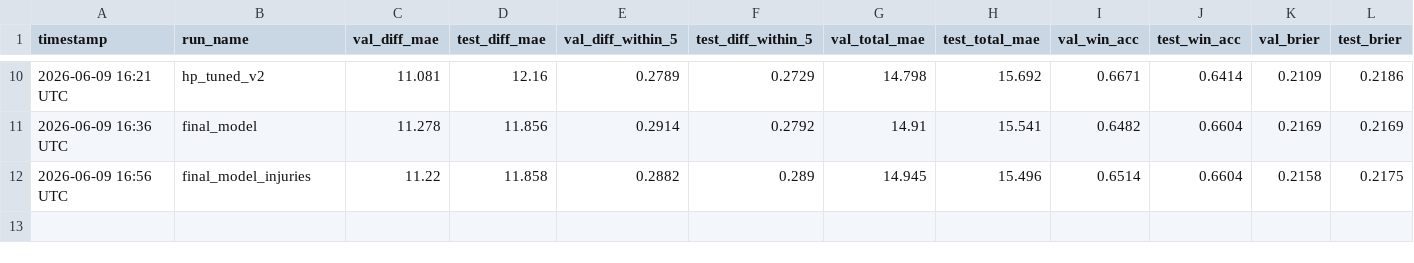
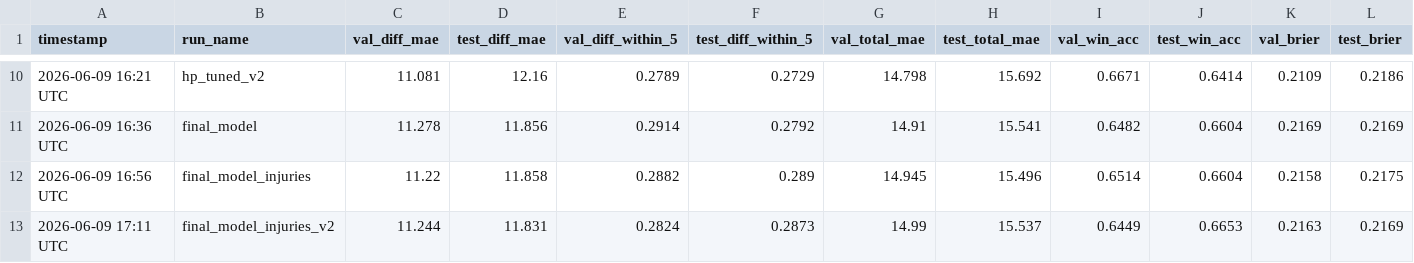
Before and after one commit to omerk1/nba-score-prediction, a CSV file: outputs/experiments.csv, drawn as a sheet; only a part is shown, gaps mark what is left out; rows hold the shown columns only; the diff names each change by its address in the sheet, - before the commit and + after, or states it on an @@ line.

Commit message:
Add new experiment

```diff
--- a/outputs/experiments.csv
+++ b/outputs/experiments.csv
+row 13: 2026-06-09 17:11 UTC | final_model_injuries_v2 | 11.244 | 11.831 | 0.2824 | 0.2873 | 14.99 | 15.537 | 0.6449 | 0.6653 | 0.2163 | 0.2169
```
